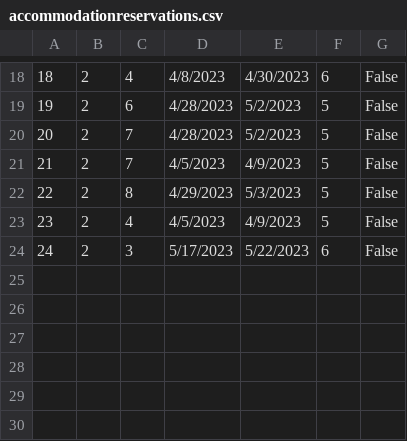
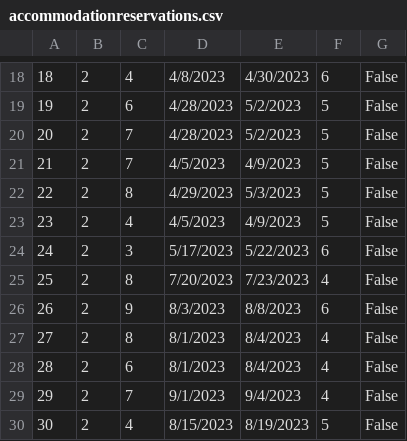
Before and after one commit to HelenaJovic/SIMS-Projekat, a CSV file: InitialProject/InitialProject/Resources/Data/accommodationreservations.csv, drawn as a sheet; only a part is shown, gaps mark what is left out; the diff names each change by its address in the sheet, - before the commit and + after, or states it on an @@ line.

```diff
--- a/InitialProject/InitialProject/Resources/Data/accommodationreservations.csv
+++ b/InitialProject/InitialProject/Resources/Data/accommodationreservations.csv
+row 25: 25 | 2 | 8 | 7/20/2023 | 7/23/2023 | 4 | False
+row 26: 26 | 2 | 9 | 8/3/2023 | 8/8/2023 | 6 | False
+row 27: 27 | 2 | 8 | 8/1/2023 | 8/4/2023 | 4 | False
+row 28: 28 | 2 | 6 | 8/1/2023 | 8/4/2023 | 4 | False
+row 29: 29 | 2 | 7 | 9/1/2023 | 9/4/2023 | 4 | False
+row 30: 30 | 2 | 4 | 8/15/2023 | 8/19/2023 | 5 | False
```
Also changed, not shown: InitialProject/InitialProject/Resources/Data/users.csv, 15 other files.
